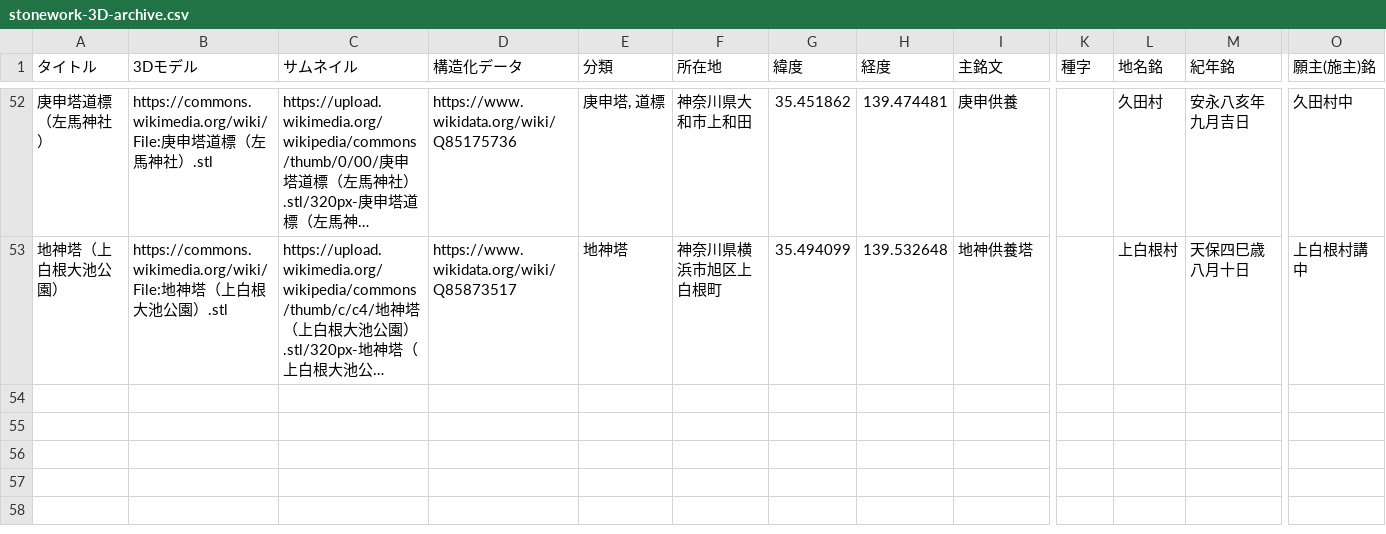
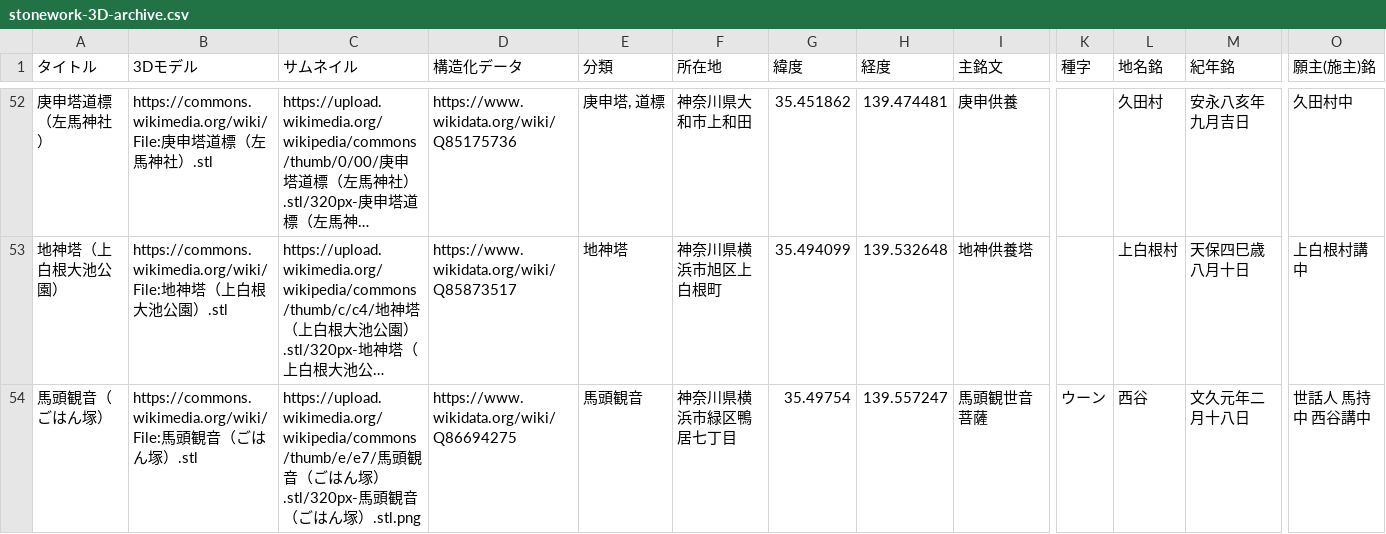
Before and after one commit to ShinodaKosuke/stonework-3D-archive, a CSV file: stonework-3D-archive.csv, drawn as a sheet; only a part is shown, gaps mark what is left out; long unchanged cells end in …; rows hold the shown columns only; the diff names each change by its address in the sheet, - before the commit and + after, or states it on an @@ line.

Commit message:
Update stonework-3D-archive.csv

```diff
--- a/stonework-3D-archive.csv
+++ b/stonework-3D-archive.csv
+row 54: 馬頭観音（ごはん塚） | https://commons.wikimedia.org/wiki/File:馬頭観音（ごはん塚）.stl | https://upload.wikimedia.org/wikipedia/commons/thumb/e/e7/馬頭観音（ごはん塚）.stl/320px-馬頭観音（ごはん塚）.stl.png | https://www.wikidata.org/wiki/Q86694275 | 馬頭観音 | 神奈川県横浜市緑区鴨居七丁目 | 35.49754 | 139.557247 | 馬頭観世音菩薩 | ウーン | 西谷 | 文久元年二月十八日 | 世話人 馬持中 西谷講中
```
